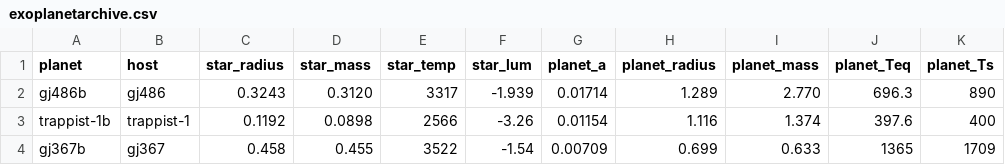
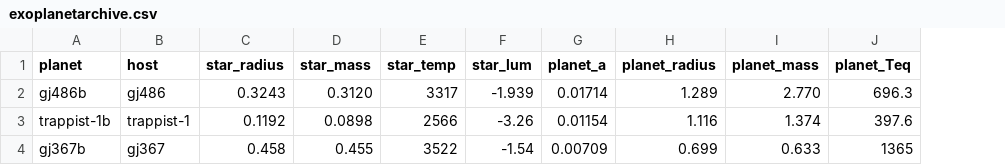
Before and after one commit to stuitje/VAYU, a CSV file: res/planetary_data/exoplanetarchive.csv, drawn as a sheet; the diff names each change by its address in the sheet, - before the commit and + after, or states it on an @@ line.

Commit message:
Remove surface T from csv

```diff
--- a/res/planetary_data/exoplanetarchive.csv
+++ b/res/planetary_data/exoplanetarchive.csv
-column K (planet_Ts), rows 2-4: 890 | 400 | 1709
```
